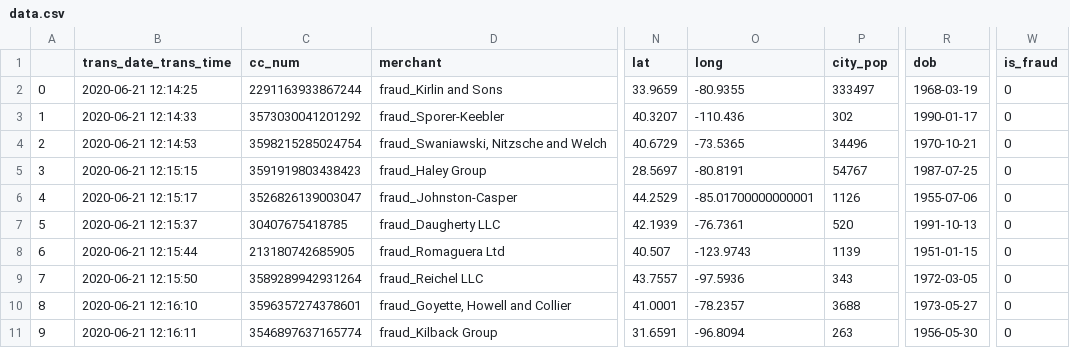
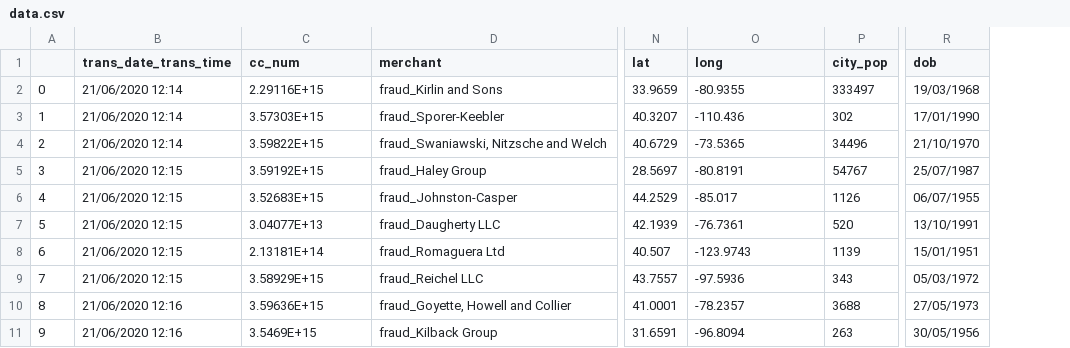
Before and after one commit to davidpd7/tfm, a CSV file: data.csv, drawn as a sheet; only a part is shown, gaps mark what is left out; the diff covers the shown part only; the diff names each change by its address in the sheet, - before the commit and + after, or states it on an @@ line.

```diff
--- a/data.csv
+++ b/data.csv
-column W (is_fraud), rows 2-11: all 0
-B2 (trans_date_trans_time): 2020-06-21 12:14:25
+B2 (trans_date_trans_time): 21/06/2020 12:14
-C2 (cc_num): 2291163933867244
+C2 (cc_num): 2.29116E+15
-R2 (dob): 1968-03-19
+R2 (dob): 19/03/1968
-B3 (trans_date_trans_time): 2020-06-21 12:14:33
+B3 (trans_date_trans_time): 21/06/2020 12:14
-C3 (cc_num): 3573030041201292
+C3 (cc_num): 3.57303E+15
-R3 (dob): 1990-01-17
+R3 (dob): 17/01/1990
-B4 (trans_date_trans_time): 2020-06-21 12:14:53
+B4 (trans_date_trans_time): 21/06/2020 12:14
-C4 (cc_num): 3598215285024754
+C4 (cc_num): 3.59822E+15
-R4 (dob): 1970-10-21
+R4 (dob): 21/10/1970
-B5 (trans_date_trans_time): 2020-06-21 12:15:15
+B5 (trans_date_trans_time): 21/06/2020 12:15
-C5 (cc_num): 3591919803438423
+C5 (cc_num): 3.59192E+15
-R5 (dob): 1987-07-25
+R5 (dob): 25/07/1987
-B6 (trans_date_trans_time): 2020-06-21 12:15:17
+B6 (trans_date_trans_time): 21/06/2020 12:15
-C6 (cc_num): 3526826139003047
+C6 (cc_num): 3.52683E+15
-O6 (long): -85.01700000000001
+O6 (long): -85.017
-R6 (dob): 1955-07-06
+R6 (dob): 06/07/1955
-B7 (trans_date_trans_time): 2020-06-21 12:15:37
+B7 (trans_date_trans_time): 21/06/2020 12:15
-C7 (cc_num): 30407675418785
+C7 (cc_num): 3.04077E+13
-R7 (dob): 1991-10-13
+R7 (dob): 13/10/1991
-B8 (trans_date_trans_time): 2020-06-21 12:15:44
+B8 (trans_date_trans_time): 21/06/2020 12:15
-C8 (cc_num): 213180742685905
+C8 (cc_num): 2.13181E+14
-R8 (dob): 1951-01-15
+R8 (dob): 15/01/1951
-B9 (trans_date_trans_time): 2020-06-21 12:15:50
+B9 (trans_date_trans_time): 21/06/2020 12:15
-C9 (cc_num): 3589289942931264
+C9 (cc_num): 3.58929E+15
-R9 (dob): 1972-03-05
+R9 (dob): 05/03/1972
-B10 (trans_date_trans_time): 2020-06-21 12:16:10
+B10 (trans_date_trans_time): 21/06/2020 12:16
-C10 (cc_num): 3596357274378601
+C10 (cc_num): 3.59636E+15
-R10 (dob): 1973-05-27
+R10 (dob): 27/05/1973
-B11 (trans_date_trans_time): 2020-06-21 12:16:11
+B11 (trans_date_trans_time): 21/06/2020 12:16
-C11 (cc_num): 3546897637165774
+C11 (cc_num): 3.5469E+15
-R11 (dob): 1956-05-30
+R11 (dob): 30/05/1956
```
Also changed, not shown: 33 edited cells elsewhere in this file, 4 other files.
